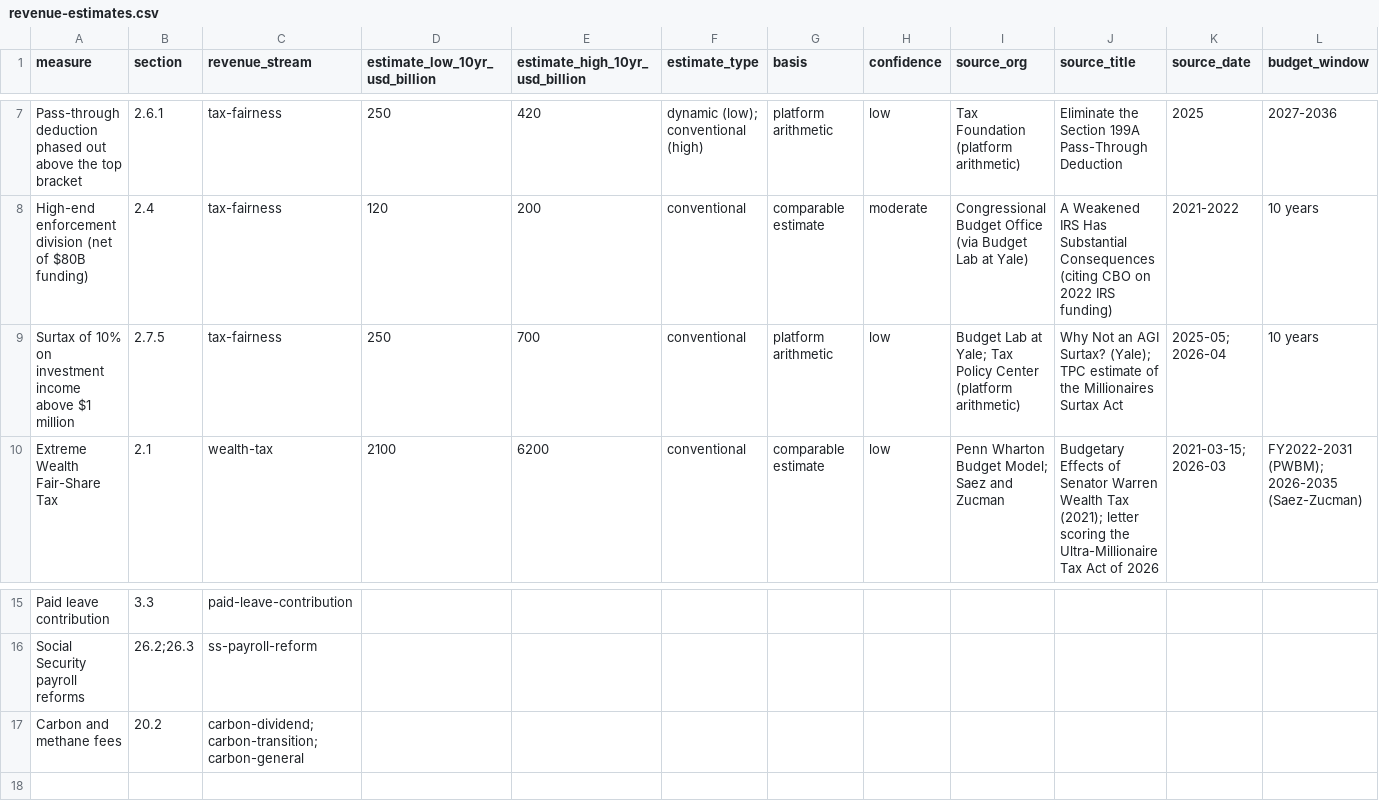
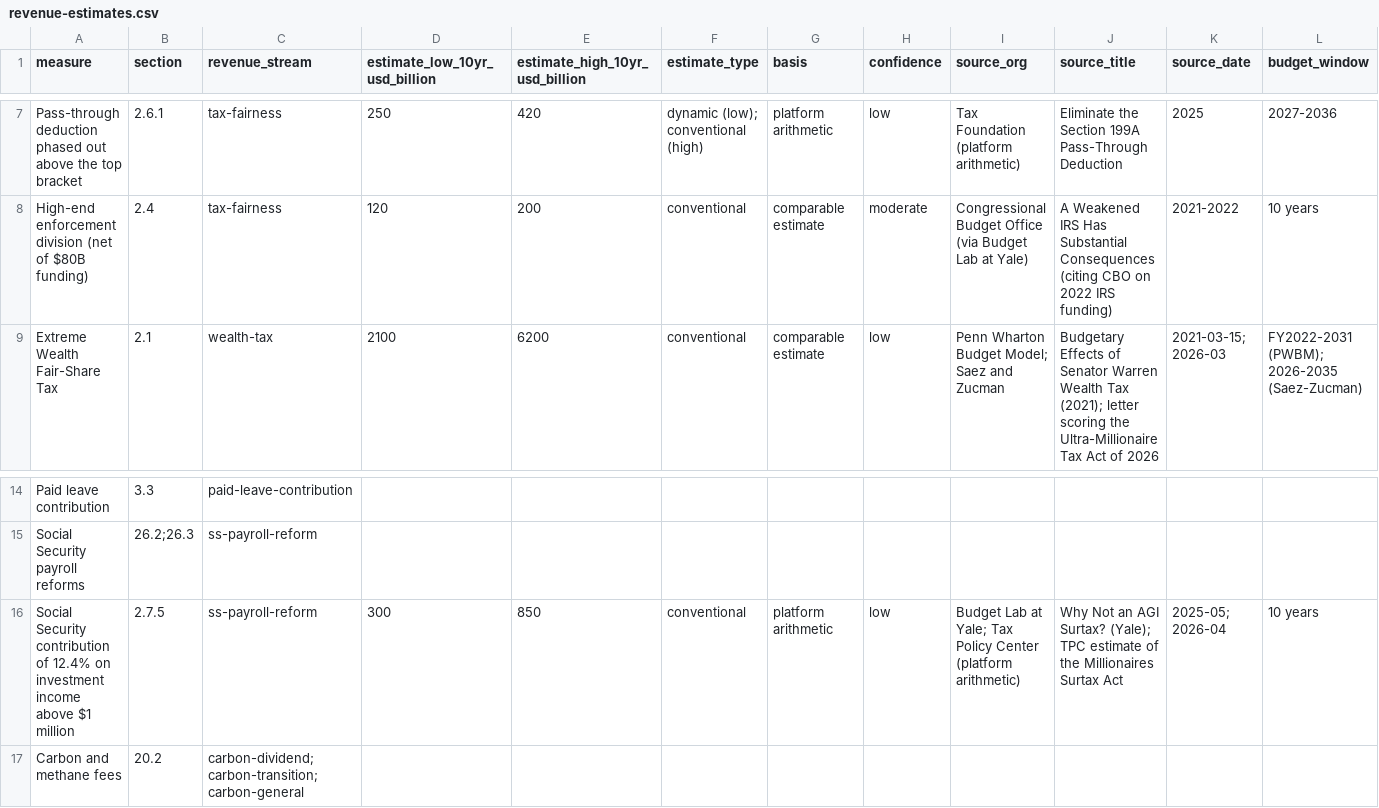
Before and after one commit to meyersgl/meyersgl.github.io, a CSV file: data/revenue-estimates.csv, drawn as a sheet; only a part is shown, gaps mark what is left out; removed rows and columns are numbered as before the commit, all else as after; rows hold the shown columns only; the diff names each change by its address in the sheet, - before the commit and + after, or states it on an @@ line.

```diff
--- a/data/revenue-estimates.csv
+++ b/data/revenue-estimates.csv
-row 9: Surtax of 10% on investment income above $1 million | 2.7.5 | tax-fairness | 250 | 700 | conventional | platform arithmetic | low | Budget Lab at Yale; Tax Policy Center (platform arithmetic) | Why Not an AGI Surtax? (Yale); TPC estimate of the Millionaires Surtax Act | 2025-05; 2026-04 | 10 years
+row 16: Social Security contribution of 12.4% on investment income above $1 million | 2.7.5 | ss-payroll-reform | 300 | 850 | conventional | platform arithmetic | low | Budget Lab at Yale; Tax Policy Center (platform arithmetic) | Why Not an AGI Surtax? (Yale); TPC estimate of the Millionaires Surtax Act | 2025-05; 2026-04 | 10 years
```
Also changed, not shown: 11 other files.
